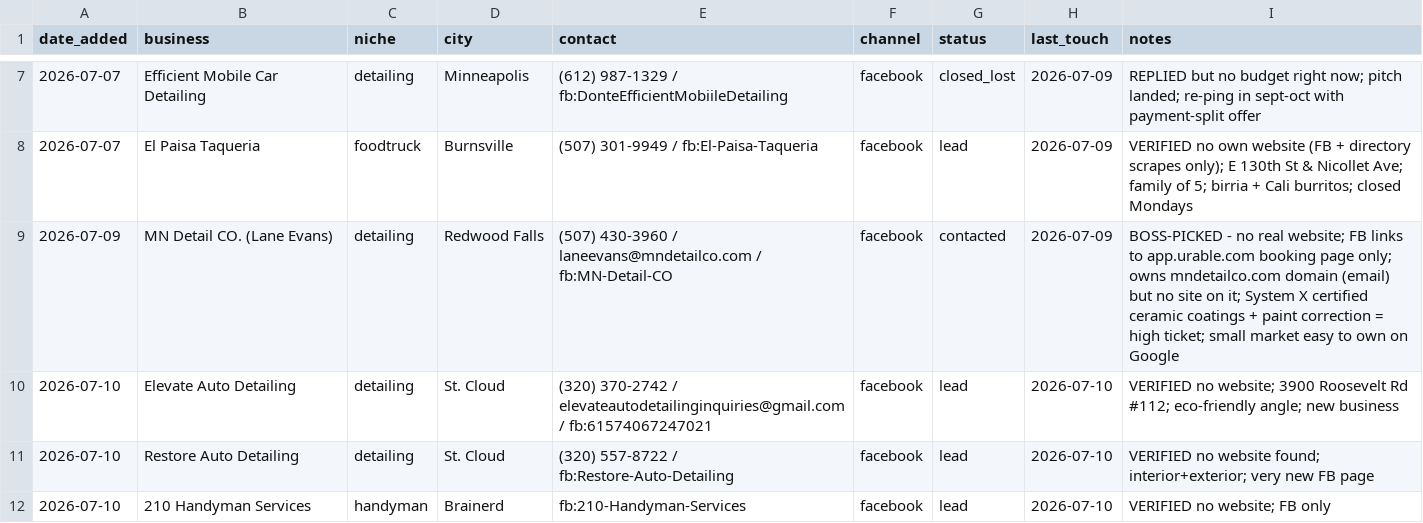
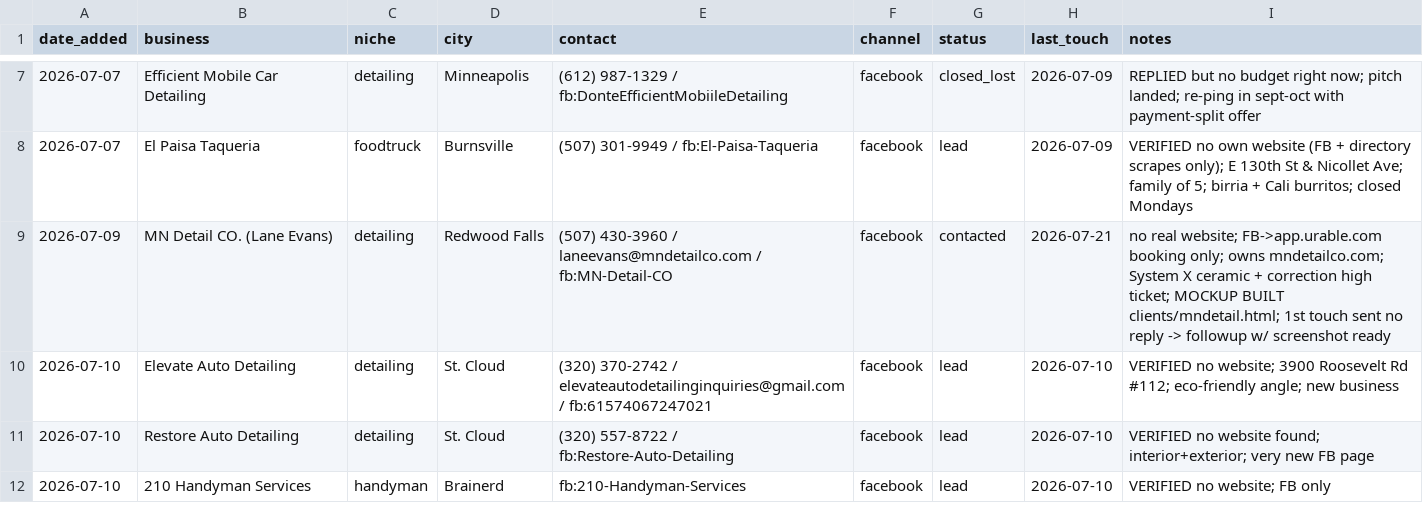
Before and after one commit to vaughnpetersen1/proj-1, a CSV file: service/outreach/leads.csv, drawn as a sheet; only a part is shown, gaps mark what is left out.

```diff
--- a/service/outreach/leads.csv
+++ b/service/outreach/leads.csv
@@ -8,3 +8,3 @@ date_added,business,niche,city,contact,channel,status,last_touch,notes
 2026-07-07,El Paisa Taqueria,foodtruck,Burnsville,(507) 301-9949 / fb:El-Paisa-Taqueria,facebook,lead,2026-07-09,VERIFIED no own website (FB + directory scrapes only); E 130th St & Nicollet Ave; family of 5; birria + Cali burritos; closed Mondays
-2026-07-09,MN Detail CO. (Lane Evans),detailing,Redwood Falls,(507) 430-3960 / laneevans@mndetailco.com / fb:MN-Detail-CO,facebook,contacted,2026-07-09,BOSS-PICKED - no real website; FB links to app.urable.com booking page only; owns mndetailco.com domain (email) but no site on it; System X certified ceramic coatings + paint correction = high ticket; small market easy to own on Google
+2026-07-09,MN Detail CO. (Lane Evans),detailing,Redwood Falls,(507) 430-3960 / laneevans@mndetailco.com / fb:MN-Detail-CO,facebook,contacted,2026-07-21,no real website; FB->app.urable.com booking only; owns mndetailco.com; System X ceramic + correction high ticket; MOCKUP BUILT clients/mndetail.html; 1st touch sent no reply -> followup w/ screenshot ready
 2026-07-10,Elevate Auto Detailing,detailing,St. Cloud,(320) 370-2742 / elevateautodetailinginquiries@gmail.com / fb:61574067247021,facebook,lead,2026-07-10,VERIFIED no website; 3900 Roosevelt Rd #112; eco-friendly angle; new business
```
Also changed, not shown: 2 other files.
